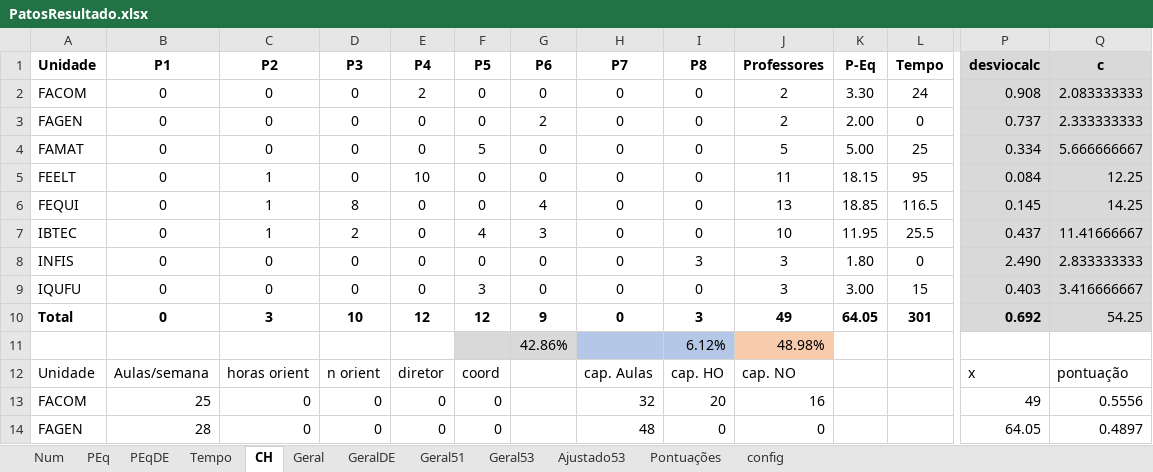
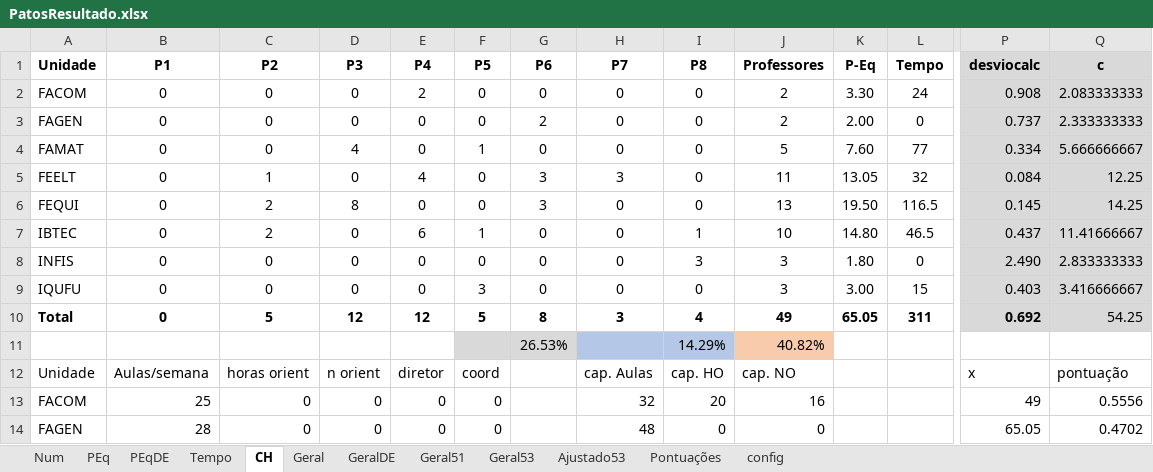
Before and after one commit to pedrosino/modeloprofs, an Excel workbook: Patos/PatosResultado.xlsx, sheet CH, drawn as a sheet; only a part is shown, gaps mark what is left out; values as stored, in another font and other column widths than the file's, no borders; conditional formats not drawn; removed rows and columns are numbered as before the commit, all else as after; rows hold the shown columns only; the diff covers the shown part only; the diff names each change by its address in the sheet, - before the commit and + after, or states it on an @@ line.

```diff
--- a/Patos/PatosResultado.xlsx (sheet CH)
+++ b/Patos/PatosResultado.xlsx (sheet CH)
-D4 (P3): 0
+D4 (P3): 4
-F4 (P5): 5
+F4 (P5): 1
-K4 (P-Eq): 5.00
+K4 (P-Eq): 7.60
-L4 (Tempo): 25
+L4 (Tempo): 77
-E5 (P4): 10
+E5 (P4): 4
-G5 (P6): 0
+G5 (P6): 3
-H5 (P7): 0
+H5 (P7): 3
-K5 (P-Eq): 18.15
+K5 (P-Eq): 13.05
-L5 (Tempo): 95
+L5 (Tempo): 32
-C6:C7 (P2): 1
+C6:C7 (P2): 2
-G6 (P6): 4
+G6 (P6): 3
-K6 (P-Eq): 18.85
+K6 (P-Eq): 19.50
-D7 (P3): 2
+D7 (P3): 0
-E7 (P4): 0
+E7 (P4): 6
-F7 (P5): 4
+F7 (P5): 1
-G7 (P6): 3
+G7 (P6): 0
-I7 (P8): 0
+I7 (P8): 1
-K7 (P-Eq): 11.95
+K7 (P-Eq): 14.80
-L7 (Tempo): 25.5
+L7 (Tempo): 46.5
-C10 (P2): 3
+C10 (P2): 5
-D10 (P3): 10
+D10 (P3): 12
-F10 (P5): 12
+F10 (P5): 5
-G10 (P6): 9
+G10 (P6): 8
-H10 (P7): 0
+H10 (P7): 3
-I10 (P8): 3
+I10 (P8): 4
-K10 (P-Eq): 64.05
+K10 (P-Eq): 65.05
-L10 (Tempo): 301
+L10 (Tempo): 311
-row 11:  |  |  |  |  |  | 42.86% |  | 6.12% | 48.98%
+row 11:  |  |  |  |  |  | 26.53% |  | 14.29% | 40.82%
-P14 (desviocalc): 64.05
+P14 (desviocalc): 65.05
-Q14 (c): 0.4897
+Q14 (c): 0.4702
```
Also changed, not shown: 12 edited cells elsewhere in this sheet, sheet PEqDE, sheet PEq, sheet Num, sheet GeralDE, sheet Pontuações, sheet Geral, 1 more sheet, Monte/MonteResultado.xlsx, Monte/importarMonte.xlsx, 16 other files.
